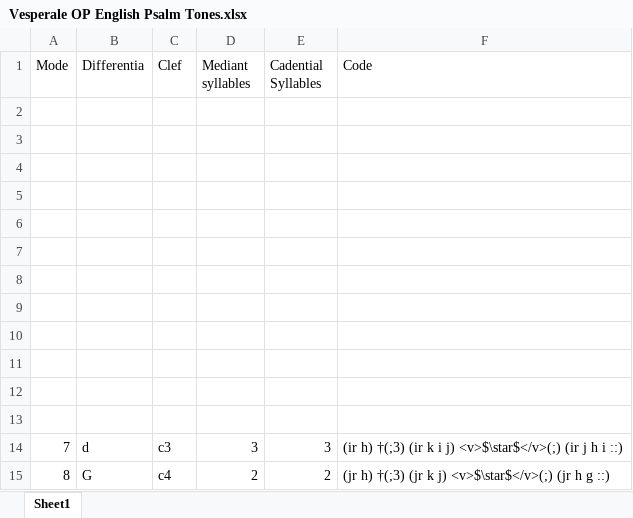
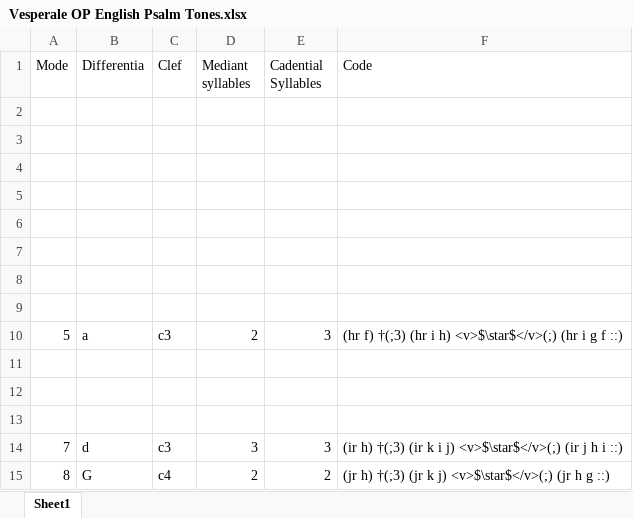
Before and after one commit to innocentop/VesperaleOP, an Excel workbook: Vesperale OP English Psalm Tones.xlsx, sheet Sheet1, drawn as a sheet; values as stored, in another font and other column widths than the file's, no borders; the diff names each change by its address in the sheet, - before the commit and + after, or states it on an @@ line.

Commit message:
Psalm

```diff
--- a/Vesperale OP English Psalm Tones.xlsx (sheet Sheet1)
+++ b/Vesperale OP English Psalm Tones.xlsx (sheet Sheet1)
-row 10: (empty)
+row 10: 5 | a | c3 | 2 | 3 | (hr f) †(;3) (hr i h) <v>$\star$</v>(;) (hr i g f ::)
```
Also changed, not shown: 1 other file.
